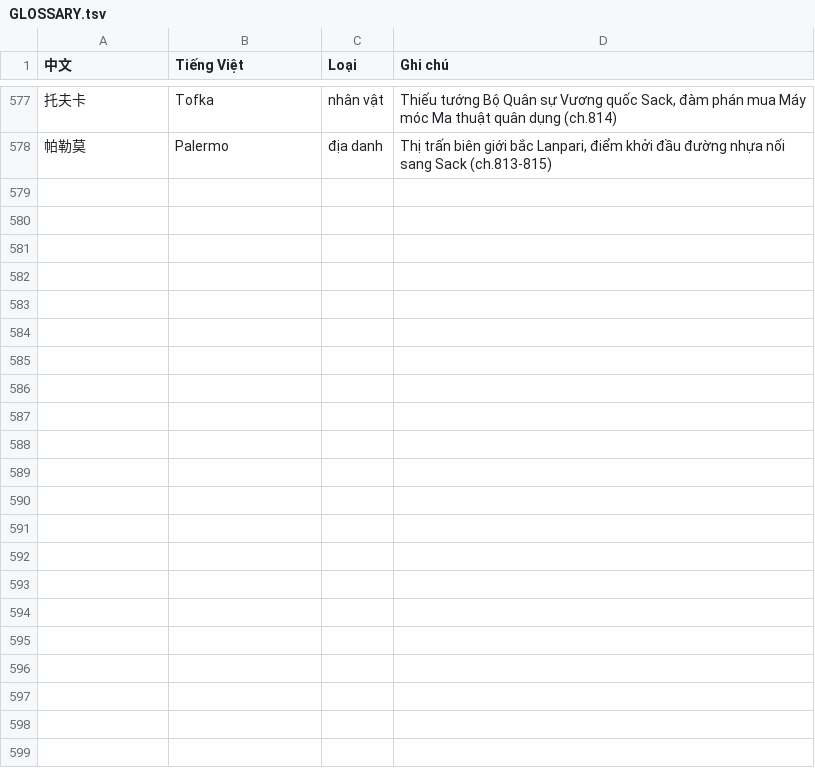
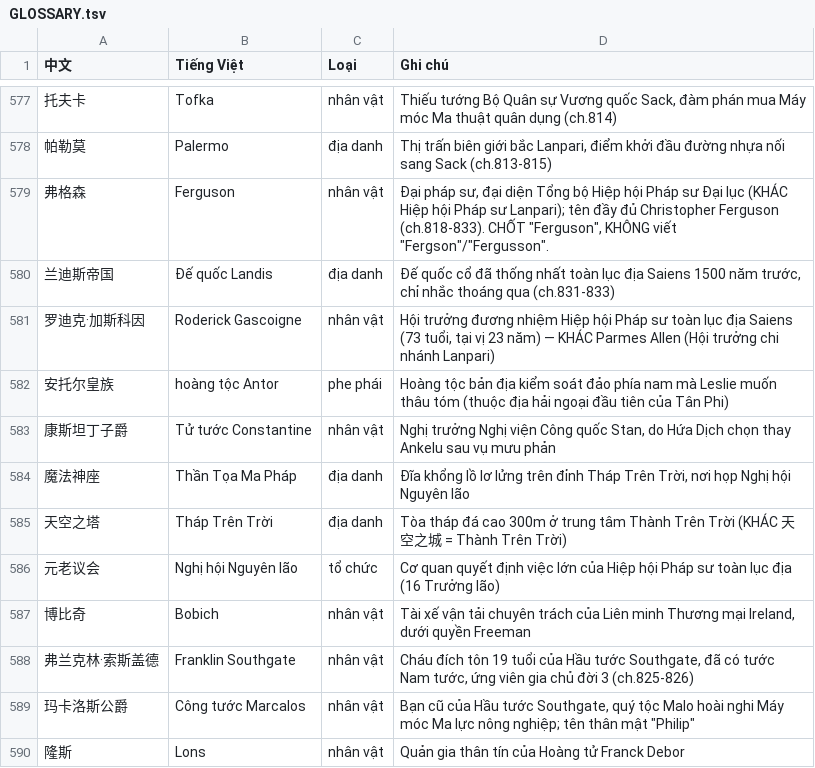
Before and after one commit to phuythanh/truyen-ma-phap-cong-nghiep, a TSV file: memo/GLOSSARY.tsv, drawn as a sheet; only a part is shown, gaps mark what is left out.

Commit message:
Dich Chuong 816-833 (zh 0821-0838): Ferguson dieu tra + de xuat hop tac Hiep hoi Phap su, ket Quyen 5 mo Quyen 6, hop dong cong nghiep hoa lanh dia Southgate, ke hoach thuoc dia hai ngoai danh Antor, Stan chuyen sang chan nuoi cong nghiep

```diff
--- a/memo/GLOSSARY.tsv
+++ b/memo/GLOSSARY.tsv
@@ -578 +578,13 @@
 帕勒莫	Palermo	địa danh	Thị trấn biên giới bắc Lanpari, điểm khởi đầu đường nhựa nối sang Sack (ch.813-815)
+弗格森	Ferguson	nhân vật	Đại pháp sư, đại diện Tổng bộ Hiệp hội Pháp sư Đại lục (KHÁC Hiệp hội Pháp sư Lanpari); tên đầy đủ Christopher Ferguson (ch.818-833). CHỐT "Ferguson", KHÔNG viết "Fergson"/"Fergusson".
+兰迪斯帝国	Đế quốc Landis	địa danh	Đế quốc cổ đã thống nhất toàn lục địa Saiens 1500 năm trước, chỉ nhắc thoáng qua (ch.831-833)
+罗迪克·加斯科因	Roderick Gascoigne	nhân vật	Hội trưởng đương nhiệm Hiệp hội Pháp sư toàn lục địa Saiens (73 tuổi, tại vị 23 năm) — KHÁC Parmes Allen (Hội trưởng chi nhánh Lanpari)
+安托尔皇族	hoàng tộc Antor	phe phái	Hoàng tộc bản địa kiểm soát đảo phía nam mà Leslie muốn thâu tóm (thuộc địa hải ngoại đầu tiên của Tân Phi)
+康斯坦丁子爵	Tử tước Constantine	nhân vật	Nghị trưởng Nghị viện Công quốc Stan, do Hứa Dịch chọn thay Ankelu sau vụ mưu phản
+魔法神座	Thần Tọa Ma Pháp	địa danh	Đĩa khổng lồ lơ lửng trên đỉnh Tháp Trên Trời, nơi họp Nghị hội Nguyên lão
+天空之塔	Tháp Trên Trời	địa danh	Tòa tháp đá cao 300m ở trung tâm Thành Trên Trời (KHÁC 天空之城 = Thành Trên Trời)
+元老议会	Nghị hội Nguyên lão	tổ chức	Cơ quan quyết định việc lớn của Hiệp hội Pháp sư toàn lục địa (16 Trưởng lão)
+博比奇	Bobich	nhân vật	Tài xế vận tải chuyên trách của Liên minh Thương mại Ireland, dưới quyền Freeman
+弗兰克林·索斯盖德	Franklin Southgate	nhân vật	Cháu đích tôn 19 tuổi của Hầu tước Southgate, đã có tước Nam tước, ứng viên gia chủ đời 3 (ch.825-826)
+玛卡洛斯公爵	Công tước Marcalos	nhân vật	Bạn cũ của Hầu tước Southgate, quý tộc Malo hoài nghi Máy móc Ma lực nông nghiệp; tên thân mật "Philip"
+隆斯	Lons	nhân vật	Quản gia thân tín của Hoàng tử Franck Debor
```
Also changed, not shown: 23 other files.
